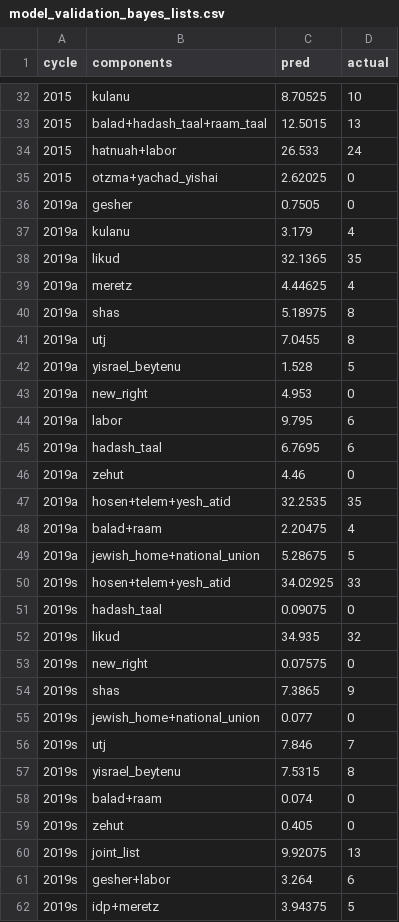
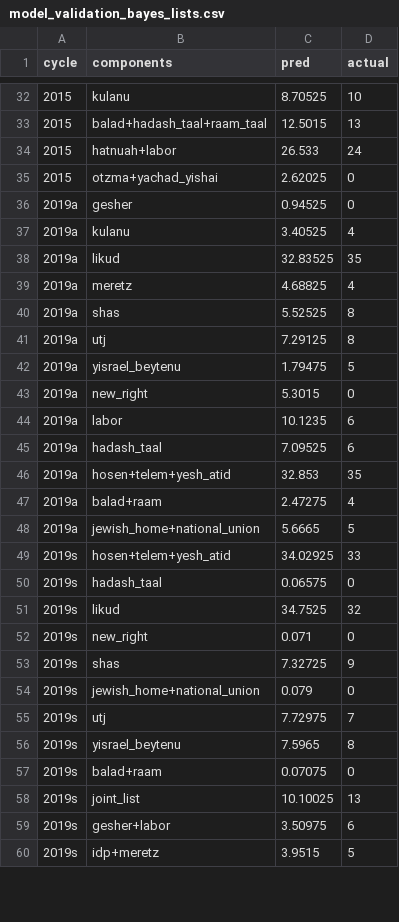
Before and after one commit to idoherling/2026_Election_Model, a CSV file: data/processed/model_validation_bayes_lists.csv, drawn as a sheet; only a part is shown, gaps mark what is left out; the diff covers the shown part only.

```diff
--- a/data/processed/model_validation_bayes_lists.csv
+++ b/data/processed/model_validation_bayes_lists.csv
@@ -35,28 +35,26 @@ cycle,components,pred,actual
 2015,otzma+yachad_yishai,2.62025,0
-2019a,gesher,0.7505,0
-2019a,kulanu,3.179,4
-2019a,likud,32.1365,35
-2019a,meretz,4.44625,4
-2019a,shas,5.18975,8
-2019a,utj,7.0455,8
-2019a,yisrael_beytenu,1.528,5
-2019a,new_right,4.953,0
-2019a,labor,9.795,6
-2019a,hadash_taal,6.7695,6
-2019a,zehut,4.46,0
-2019a,hosen+telem+yesh_atid,32.2535,35
-2019a,balad+raam,2.20475,4
-2019a,jewish_home+national_union,5.28675,5
+2019a,gesher,0.94525,0
+2019a,kulanu,3.40525,4
+2019a,likud,32.83525,35
+2019a,meretz,4.68825,4
+2019a,shas,5.52525,8
+2019a,utj,7.29125,8
+2019a,yisrael_beytenu,1.79475,5
+2019a,new_right,5.3015,0
+2019a,labor,10.1235,6
+2019a,hadash_taal,7.09525,6
+2019a,hosen+telem+yesh_atid,32.853,35
+2019a,balad+raam,2.47275,4
+2019a,jewish_home+national_union,5.6665,5
 2019s,hosen+telem+yesh_atid,34.02925,33
-2019s,hadash_taal,0.09075,0
-2019s,likud,34.935,32
-2019s,new_right,0.07575,0
-2019s,shas,7.3865,9
-2019s,jewish_home+national_union,0.077,0
-2019s,utj,7.846,7
-2019s,yisrael_beytenu,7.5315,8
-2019s,balad+raam,0.074,0
-2019s,zehut,0.405,0
-2019s,joint_list,9.92075,13
-2019s,gesher+labor,3.264,6
-2019s,idp+meretz,3.94375,5
+2019s,hadash_taal,0.06575,0
+2019s,likud,34.7525,32
+2019s,new_right,0.071,0
+2019s,shas,7.32725,9
+2019s,jewish_home+national_union,0.079,0
+2019s,utj,7.72975,7
+2019s,yisrael_beytenu,7.5965,8
+2019s,balad+raam,0.07075,0
+2019s,joint_list,10.10025,13
+2019s,gesher+labor,3.50975,6
+2019s,idp+meretz,3.9515,5
```
Also changed, not shown: 1 removed row and 49 edited cells elsewhere in this file, data/processed/bayes_forecast_2026.csv, data/processed/cec_filings.csv, 30 other files.
